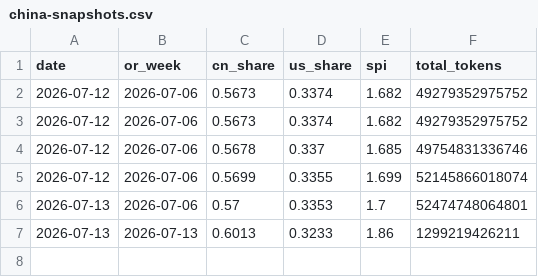
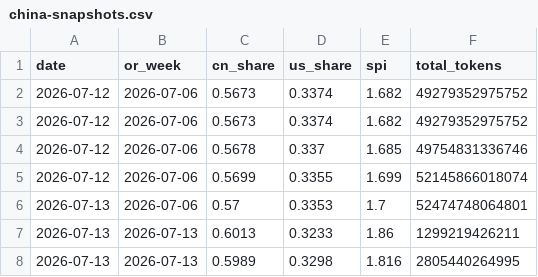
Before and after one commit to mishablank/omen-ai, a CSV file: omen/china-snapshots.csv, drawn as a sheet.

```diff
--- a/omen/china-snapshots.csv
+++ b/omen/china-snapshots.csv
@@ -7 +7,2 @@ date,or_week,cn_share,us_share,spi,total_tokens
 2026-07-13,2026-07-13,0.6013,0.3233,1.86,1299219426211
+2026-07-13,2026-07-13,0.5989,0.3298,1.816,2805440264995
```
Also changed, not shown: omen/snapshots.csv, 3 other files.
